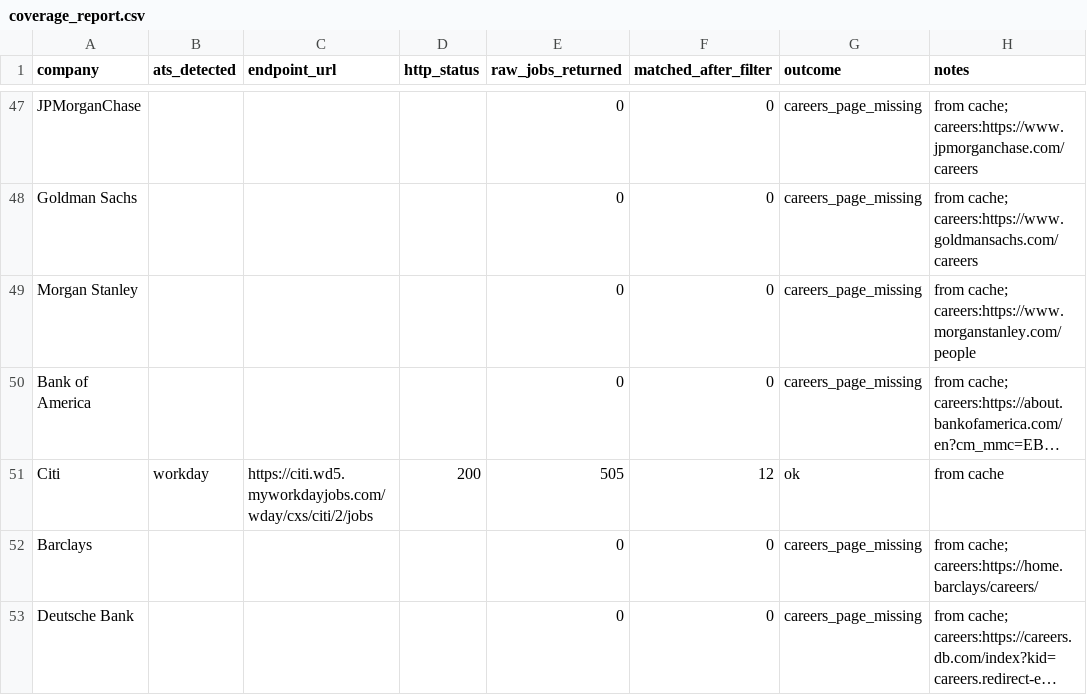
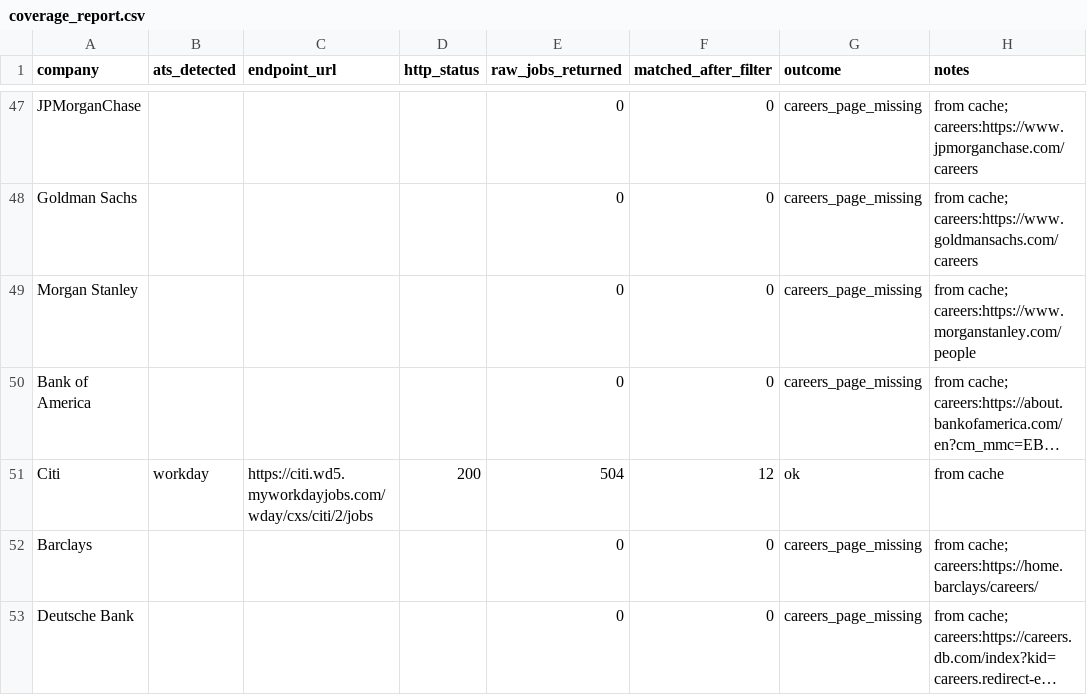
Before and after one commit to eannafolan-pro/Job-Hunt-New-York, a CSV file: data/coverage_report.csv, drawn as a sheet; only a part is shown, gaps mark what is left out; long unchanged cells end in …; the diff names each change by its address in the sheet, - before the commit and + after, or states it on an @@ line.

```diff
--- a/data/coverage_report.csv
+++ b/data/coverage_report.csv
-E51 (raw_jobs_returned): 505
+E51 (raw_jobs_returned): 504
```
Also changed, not shown: 1 other file.
